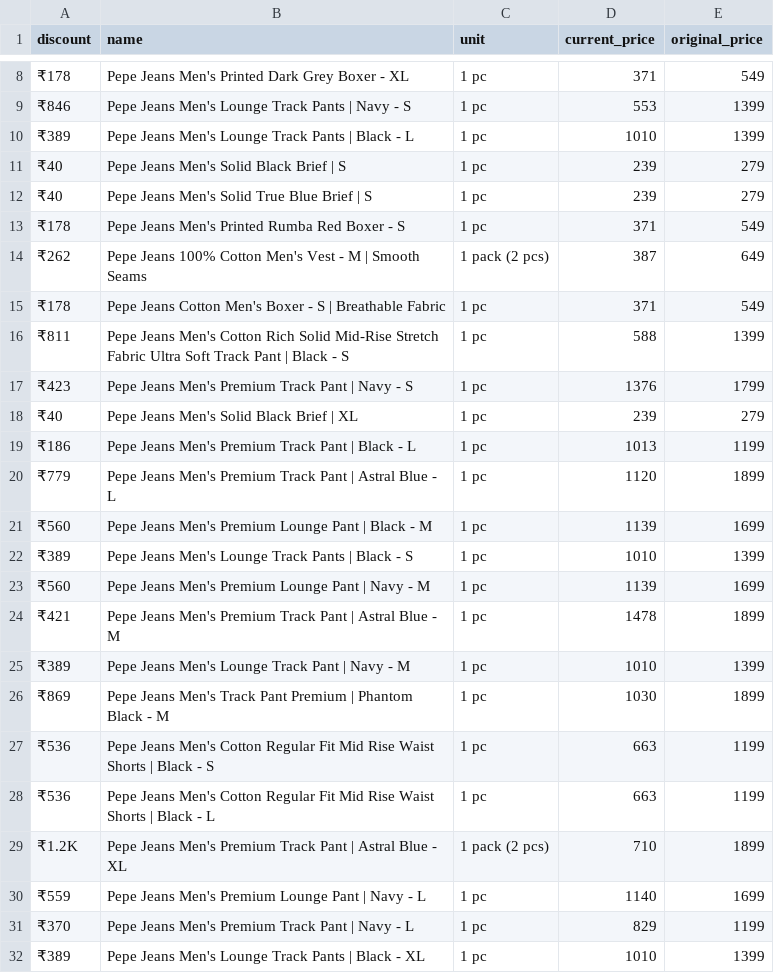
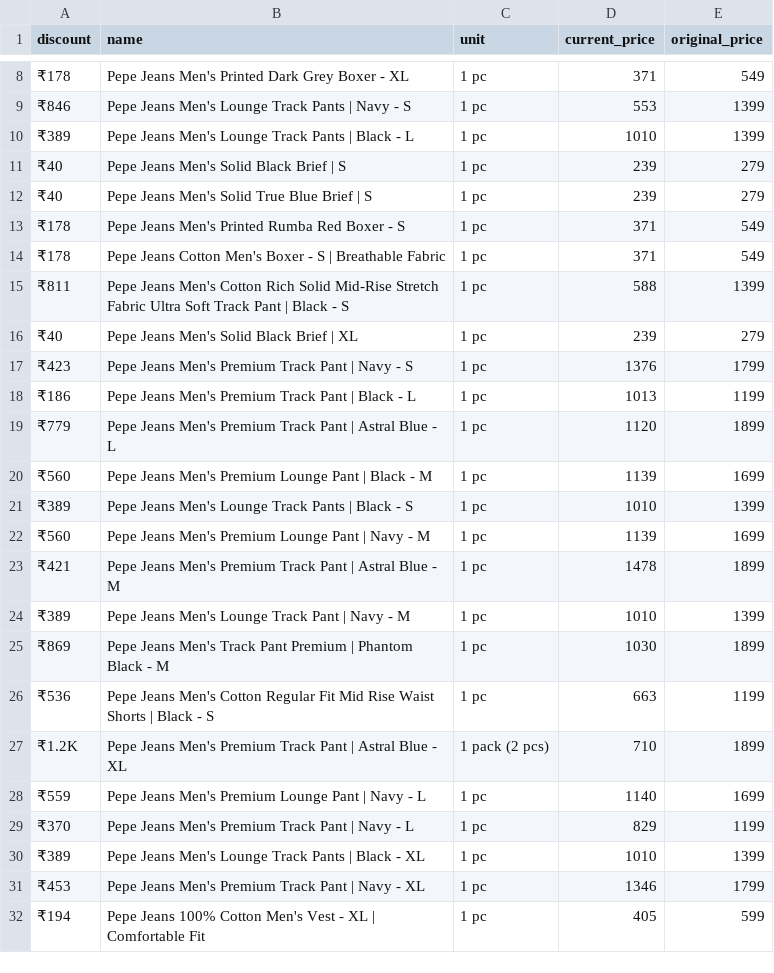
Before and after one commit to Amal-GBL/PricePulse, a CSV file: zepto_data.csv, drawn as a sheet; only a part is shown, gaps mark what is left out; the shorter side is filled out with more unchanged rows; the diff covers the shown part only.

```diff
--- a/zepto_data.csv
+++ b/zepto_data.csv
@@ -13,7 +13,6 @@ discount,name,unit,current_price,original_price
 ₹178,Pepe Jeans Men's Printed Rumba Red Boxer - S,1 pc,371,549
-₹262,Pepe Jeans 100% Cotton Men's Vest - M | Smooth Seams,1 pack (2 pcs),387,649
 ₹178,Pepe Jeans Cotton Men's Boxer - S | Breathable Fabric,1 pc,371,549
 ₹811,Pepe Jeans Men's Cotton Rich Solid Mid-Rise Stretch Fabric Ultra Soft Track Pant | Black - S,1 pc,588,1399
+₹40,Pepe Jeans Men's Solid Black Brief | XL,1 pc,239,279
 ₹423,Pepe Jeans Men's Premium Track Pant | Navy - S,1 pc,1376,1799
-₹40,Pepe Jeans Men's Solid Black Brief | XL,1 pc,239,279
 ₹186,Pepe Jeans Men's Premium Track Pant | Black - L,1 pc,1013,1199
@@ -27,3 +26,2 @@ discount,name,unit,current_price,original_price
 ₹536,Pepe Jeans Men's Cotton Regular Fit Mid Rise Waist Shorts | Black - S,1 pc,663,1199
-₹536,Pepe Jeans Men's Cotton Regular Fit Mid Rise Waist Shorts | Black - L,1 pc,663,1199
 ₹1.2K,Pepe Jeans Men's Premium Track Pant | Astral Blue - XL,1 pack (2 pcs),710,1899
```
Also changed, not shown: 5 removed rows, 2 moved rows and 2 edited cells elsewhere in this file, instamart_data.csv.
